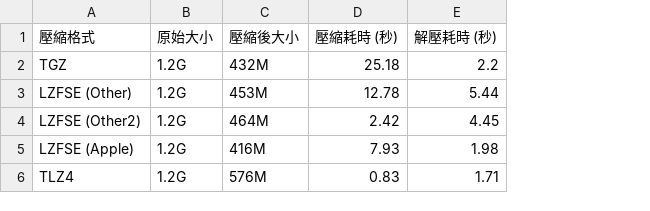
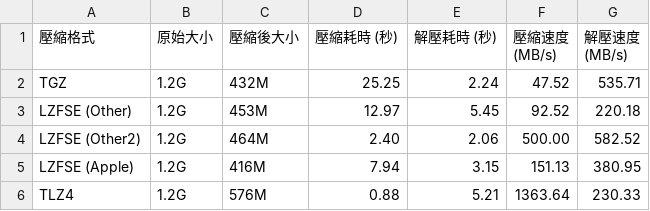
Before and after one commit to raliclo/lzfse2, a CSV file: BenchMarkResult.csv, drawn as a sheet; the diff names each change by its address in the sheet, - before the commit and + after, or states it on an @@ line.

```diff
--- a/BenchMarkResult.csv
+++ b/BenchMarkResult.csv
+column F (壓縮速度 (MB/s)), rows 2-6: 47.52 | 92.52 | 500.00 | 151.13 | 1363.64
+column G (解壓速度 (MB/s)), rows 2-6: 535.71 | 220.18 | 582.52 | 380.95 | 230.33
-D2 (壓縮耗時 (秒)): 25.18
+D2 (壓縮耗時 (秒)): 25.25
-E2 (解壓耗時 (秒)): 2.2
+E2 (解壓耗時 (秒)): 2.24
-D3 (壓縮耗時 (秒)): 12.78
+D3 (壓縮耗時 (秒)): 12.97
-E3 (解壓耗時 (秒)): 5.44
+E3 (解壓耗時 (秒)): 5.45
-D4 (壓縮耗時 (秒)): 2.42
+D4 (壓縮耗時 (秒)): 2.40
-E4 (解壓耗時 (秒)): 4.45
+E4 (解壓耗時 (秒)): 2.06
-D5 (壓縮耗時 (秒)): 7.93
+D5 (壓縮耗時 (秒)): 7.94
-E5 (解壓耗時 (秒)): 1.98
+E5 (解壓耗時 (秒)): 3.15
-D6 (壓縮耗時 (秒)): 0.83
+D6 (壓縮耗時 (秒)): 0.88
-E6 (解壓耗時 (秒)): 1.71
+E6 (解壓耗時 (秒)): 5.21
```
Also changed, not shown: 2 other files.
